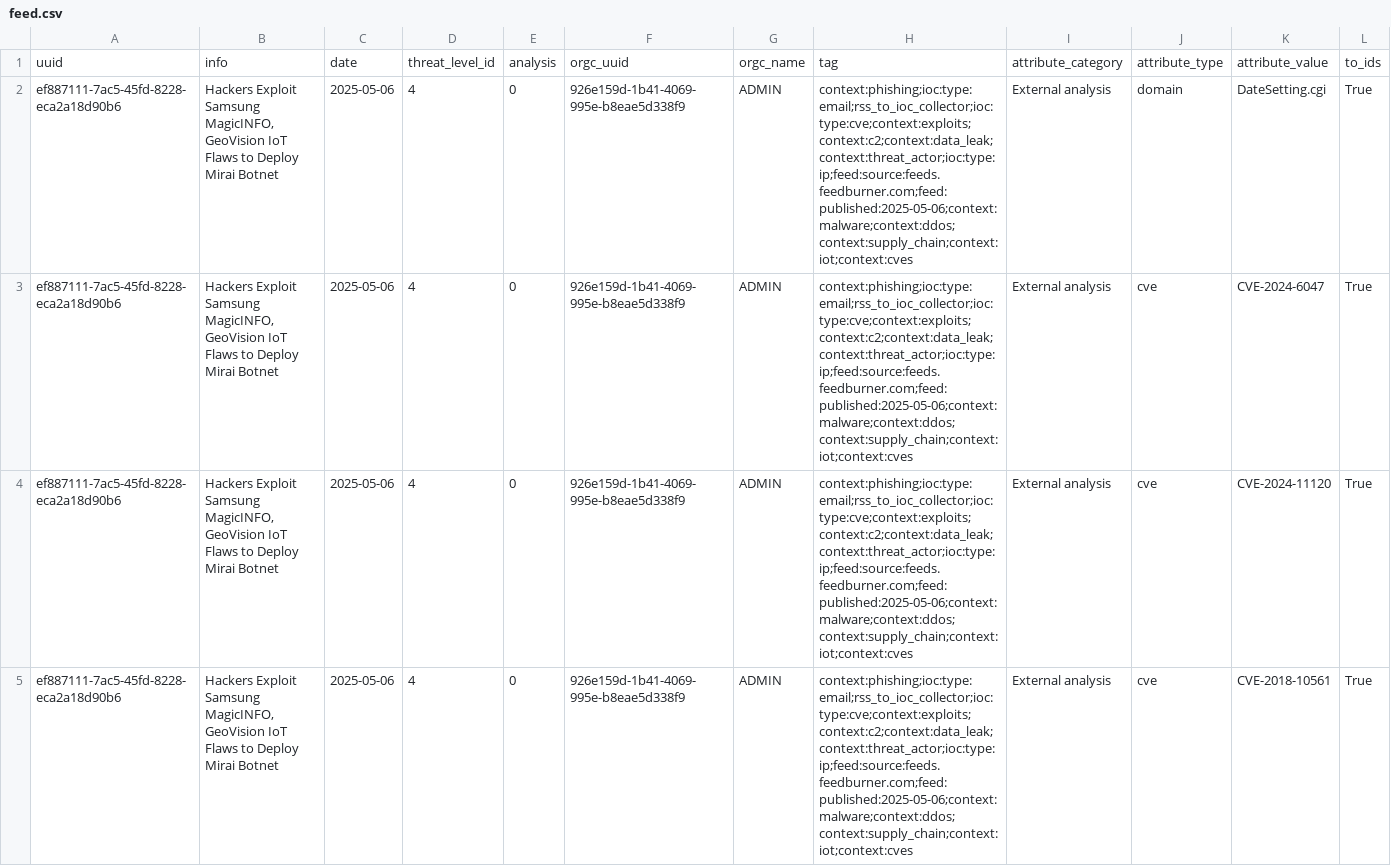
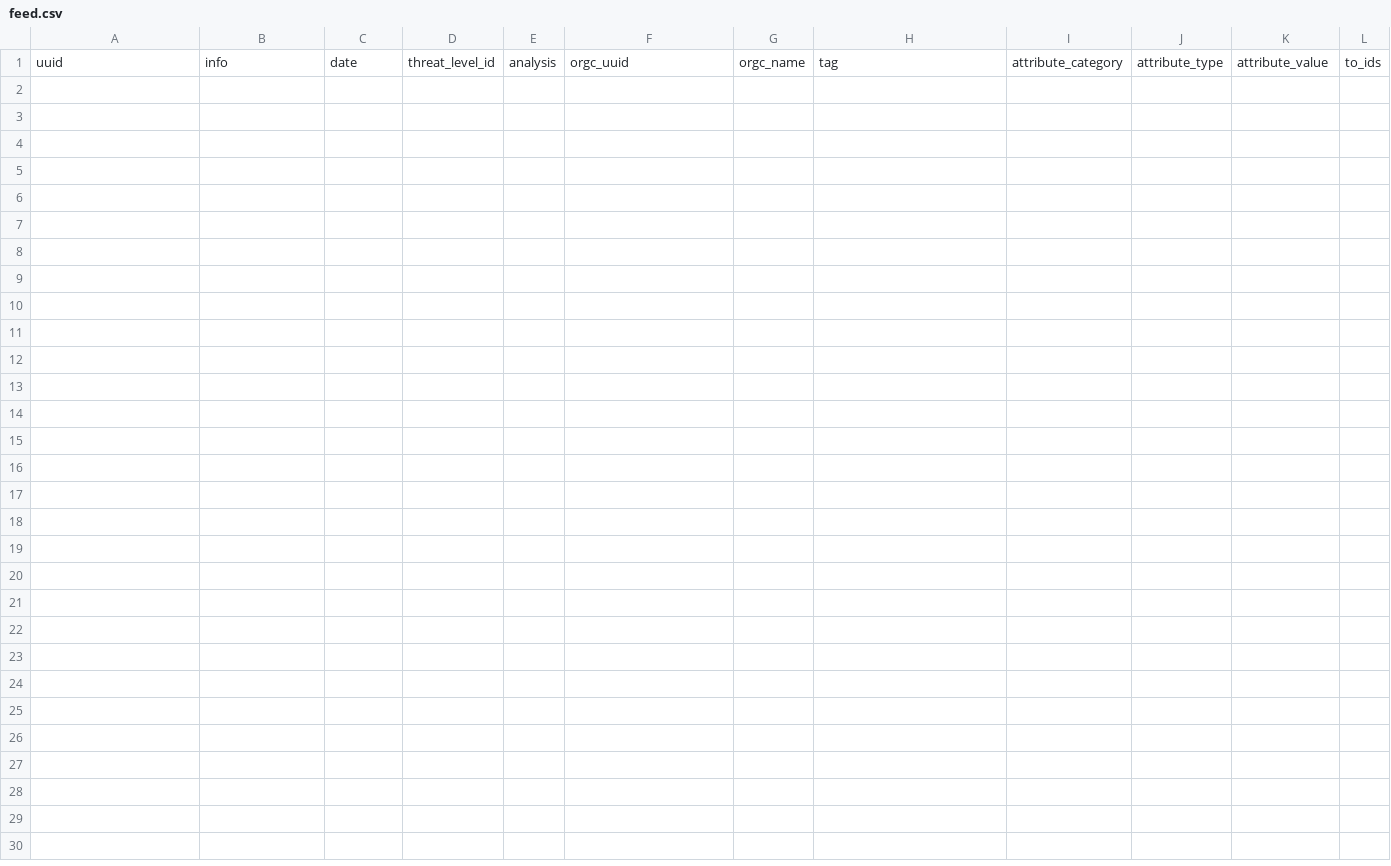
Before and after one commit to 0xAtef/RSS-to-IOCs-Correlation, a CSV file: misp_feed/feed.csv, drawn as a sheet; only a part is shown; rows hold the shown columns only; the diff names each change by its address in the sheet, - before the commit and + after, or states it on an @@ line.

```diff
--- a/misp_feed/feed.csv
+++ b/misp_feed/feed.csv
-row 2: ef887111-7ac5-45fd-8228-eca2a18d90b6 | Hackers Exploit Samsung MagicINFO, GeoVision IoT Flaws to Deploy Mirai Botnet | 2025-05-06 | 4 | 0 | 926e159d-1b41-4069-995e-b8eae5d338f9 | ADMIN | context:phishing;ioc:type:email;rss_to_ioc_collector;ioc:type:cve;context:exploits;context:c2;context:data_leak;context:threat_actor;ioc:type:ip;feed:source:feeds.feedburner.com;feed:published:2025-05-06;context:malware;context:ddos;context:supply_chain;context:iot;context:cves | External analysis | domain | DateSetting.cgi | True
-row 3: ef887111-7ac5-45fd-8228-eca2a18d90b6 | Hackers Exploit Samsung MagicINFO, GeoVision IoT Flaws to Deploy Mirai Botnet | 2025-05-06 | 4 | 0 | 926e159d-1b41-4069-995e-b8eae5d338f9 | ADMIN | context:phishing;ioc:type:email;rss_to_ioc_collector;ioc:type:cve;context:exploits;context:c2;context:data_leak;context:threat_actor;ioc:type:ip;feed:source:feeds.feedburner.com;feed:published:2025-05-06;context:malware;context:ddos;context:supply_chain;context:iot;context:cves | External analysis | cve | CVE-2024-6047 | True
-row 4: ef887111-7ac5-45fd-8228-eca2a18d90b6 | Hackers Exploit Samsung MagicINFO, GeoVision IoT Flaws to Deploy Mirai Botnet | 2025-05-06 | 4 | 0 | 926e159d-1b41-4069-995e-b8eae5d338f9 | ADMIN | context:phishing;ioc:type:email;rss_to_ioc_collector;ioc:type:cve;context:exploits;context:c2;context:data_leak;context:threat_actor;ioc:type:ip;feed:source:feeds.feedburner.com;feed:published:2025-05-06;context:malware;context:ddos;context:supply_chain;context:iot;context:cves | External analysis | cve | CVE-2024-11120 | True
-row 5: ef887111-7ac5-45fd-8228-eca2a18d90b6 | Hackers Exploit Samsung MagicINFO, GeoVision IoT Flaws to Deploy Mirai Botnet | 2025-05-06 | 4 | 0 | 926e159d-1b41-4069-995e-b8eae5d338f9 | ADMIN | context:phishing;ioc:type:email;rss_to_ioc_collector;ioc:type:cve;context:exploits;context:c2;context:data_leak;context:threat_actor;ioc:type:ip;feed:source:feeds.feedburner.com;feed:published:2025-05-06;context:malware;context:ddos;context:supply_chain;context:iot;context:cves | External analysis | cve | CVE-2018-10561 | True
```
Also changed, not shown: 2 other files.
